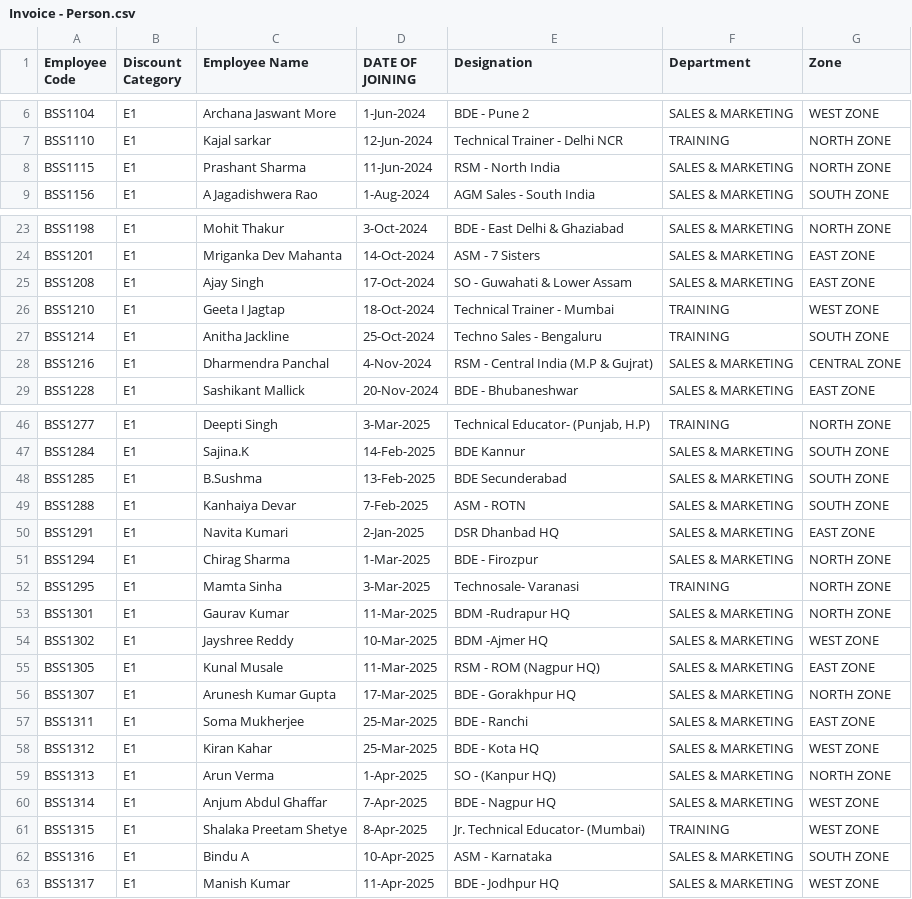
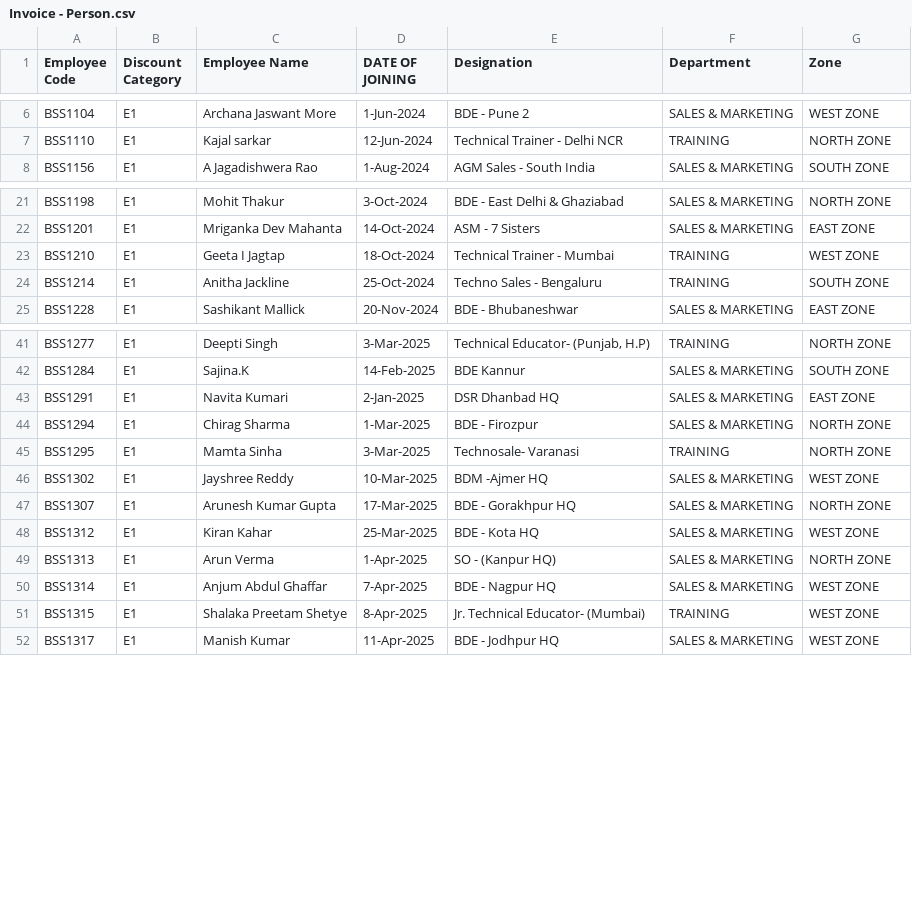
Before and after one commit to rigved-sarougi/Employee-Sale-Entry, a CSV file: Invoice - Person.csv, drawn as a sheet; only a part is shown, gaps mark what is left out; the diff covers the shown part only.

Commit message:
Update Invoice - Person.csv

```diff
--- a/Invoice - Person.csv
+++ b/Invoice - Person.csv
@@ -7,3 +7,2 @@ BSS1104,E1,Archana Jaswant More,1-Jun-2024,BDE - Pune 2,SALES & MARKETING,WEST Z
 BSS1110,E1,Kajal sarkar,12-Jun-2024,Technical Trainer - Delhi NCR,TRAINING,NORTH ZONE
-BSS1115,E1,Prashant Sharma,11-Jun-2024,RSM - North India,SALES & MARKETING,NORTH ZONE
 BSS1156,E1,A Jagadishwera Rao,1-Aug-2024,AGM Sales - South India,SALES & MARKETING,SOUTH ZONE
@@ -24,6 +22,4 @@ BSS1198,E1,Mohit Thakur,3-Oct-2024,BDE - East Delhi & Ghaziabad,SALES & MARKETIN
 BSS1201,E1,Mriganka Dev Mahanta,14-Oct-2024,ASM - 7 Sisters,SALES & MARKETING,EAST ZONE
-BSS1208,E1,Ajay Singh,17-Oct-2024,SO - Guwahati & Lower Assam,SALES & MARKETING,EAST ZONE
 BSS1210,E1,Geeta I Jagtap,18-Oct-2024,Technical Trainer - Mumbai,TRAINING,WEST ZONE
 BSS1214,E1,Anitha Jackline,25-Oct-2024,Techno Sales - Bengaluru,TRAINING,SOUTH ZONE
-BSS1216,E1,Dharmendra Panchal,4-Nov-2024,RSM - Central India (M.P & Gujrat),SALES & MARKETING,CENTRAL ZONE
 BSS1228,E1,Sashikant Mallick,20-Nov-2024,BDE - Bhubaneshwar,SALES & MARKETING,EAST ZONE
@@ -47,4 +42,2 @@ BSS1277,E1,Deepti Singh,3-Mar-2025,"Technical Educator- (Punjab, H.P)",TRAINING,
 BSS1284,E1,Sajina.K,14-Feb-2025,BDE  Kannur,SALES & MARKETING,SOUTH ZONE
-BSS1285,E1,B.Sushma,13-Feb-2025,BDE  Secunderabad,SALES & MARKETING,SOUTH ZONE
-BSS1288,E1,Kanhaiya Devar,7-Feb-2025,ASM - ROTN,SALES & MARKETING,SOUTH ZONE
 BSS1291,E1,Navita Kumari,2-Jan-2025,DSR Dhanbad HQ,SALES & MARKETING,EAST ZONE
@@ -52,7 +45,4 @@ BSS1294,E1,Chirag Sharma,1-Mar-2025,BDE - Firozpur,SALES & MARKETING,NORTH ZONE
 BSS1295,E1,Mamta Sinha,3-Mar-2025,Technosale- Varanasi,TRAINING,NORTH ZONE
-BSS1301,E1,Gaurav Kumar,11-Mar-2025,BDM -Rudrapur HQ,SALES & MARKETING,NORTH ZONE
 BSS1302,E1,Jayshree Reddy,10-Mar-2025,BDM -Ajmer HQ,SALES & MARKETING,WEST ZONE
-BSS1305,E1,Kunal  Musale,11-Mar-2025,RSM - ROM (Nagpur HQ),SALES & MARKETING,EAST ZONE
 BSS1307,E1,Arunesh Kumar Gupta,17-Mar-2025,BDE - Gorakhpur HQ,SALES & MARKETING,NORTH ZONE
-BSS1311,E1,Soma Mukherjee,25-Mar-2025,BDE - Ranchi,SALES & MARKETING,EAST ZONE
 BSS1312,E1,Kiran Kahar,25-Mar-2025,BDE - Kota HQ,SALES & MARKETING,WEST ZONE
@@ -61,3 +51,2 @@ BSS1314,E1,Anjum Abdul Ghaffar,7-Apr-2025,BDE - Nagpur HQ,SALES & MARKETING,WEST
 BSS1315,E1,Shalaka Preetam Shetye,8-Apr-2025,Jr. Technical Educator- (Mumbai),TRAINING,WEST ZONE
-BSS1316,E1,Bindu A,10-Apr-2025,ASM - Karnataka,SALES & MARKETING,SOUTH ZONE
 BSS1317,E1,Manish Kumar,11-Apr-2025,BDE - Jodhpur HQ,SALES & MARKETING,WEST ZONE
```
Also changed, not shown: 8 removed rows elsewhere in this file.
